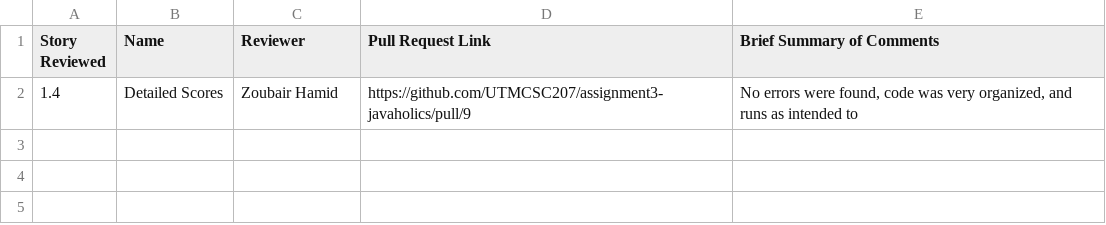
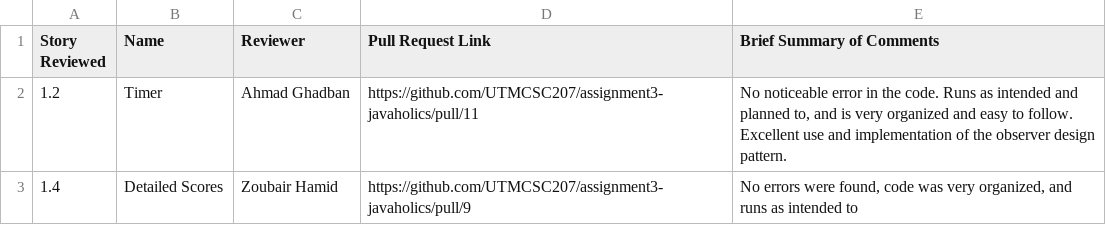
Before and after one commit to battajes/ThreeMusketeers2, a CSV file: doc/s1/codeReviews.csv, drawn as a sheet.

Commit message:
Add files via upload

```diff
--- a/doc/s1/codeReviews.csv
+++ b/doc/s1/codeReviews.csv
@@ -1,2 +1,3 @@
 Story Reviewed, Name, Reviewer, Pull Request Link, Brief Summary of Comments
+1.2,Timer,Ahmad Ghadban,https://github.com/UTMCSC207/assignment3-javaholics/pull/11,"No noticeable error in the code. Runs as intended and planned to, and is very organized and easy to follow. Excellent use and implementation of the observer design pattern."
 1.4,Detailed Scores,Zoubair Hamid,https://github.com/UTMCSC207/assignment3-javaholics/pull/9,"No errors were found, code was very organized, and runs as intended to  "
```
